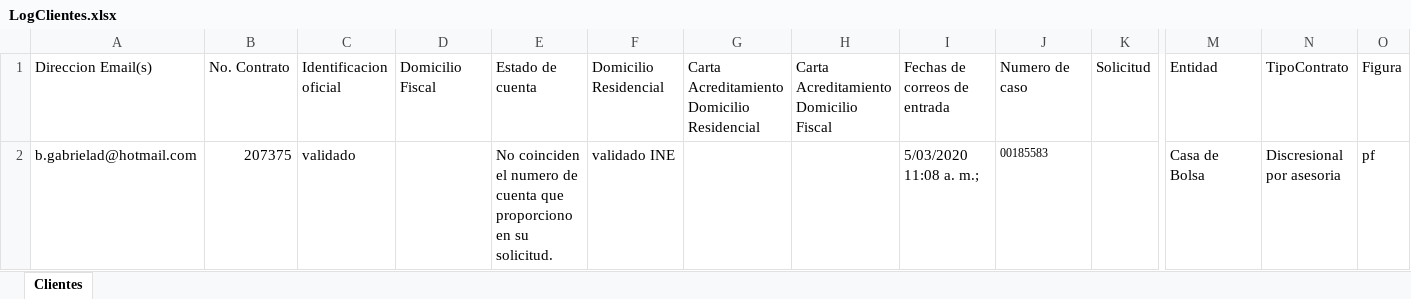
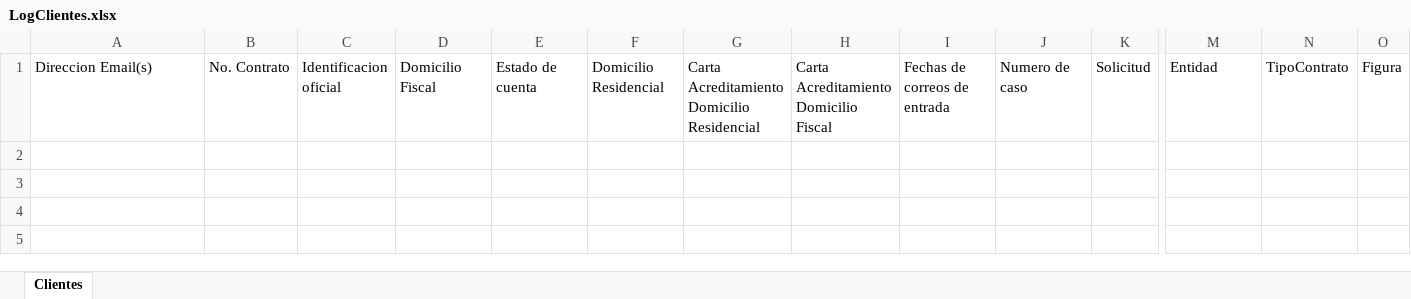
Before and after one commit to LuisMargro/ArchivaldoBot, an Excel workbook: Data/LogClientes.xlsx, sheet Clientes, drawn as a sheet; only a part is shown, gaps mark what is left out; values as stored, in another font and other column widths than the file's, no borders; rows hold the shown columns only; the diff names each change by its address in the sheet, - before the commit and + after, or states it on an @@ line.

```diff
--- a/Data/LogClientes.xlsx (sheet Clientes)
+++ b/Data/LogClientes.xlsx (sheet Clientes)
-row 2: b.gabrielad@hotmail.com | 207375 | validado |  | No coinciden el numero de cuenta que proporciono en su solicitud. | validado INE |  |  | 5/03/2020 11:08 a. m.; | 00185583 |  | Casa de Bolsa | Discresional por asesoria | pf
```
Also changed, not shown: 4 other files.
